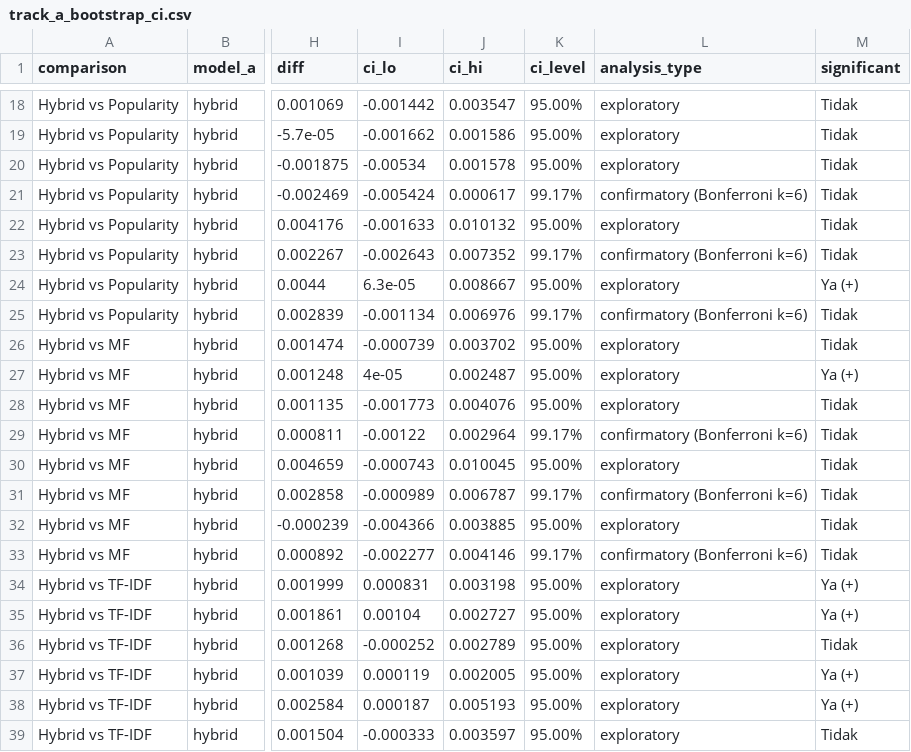
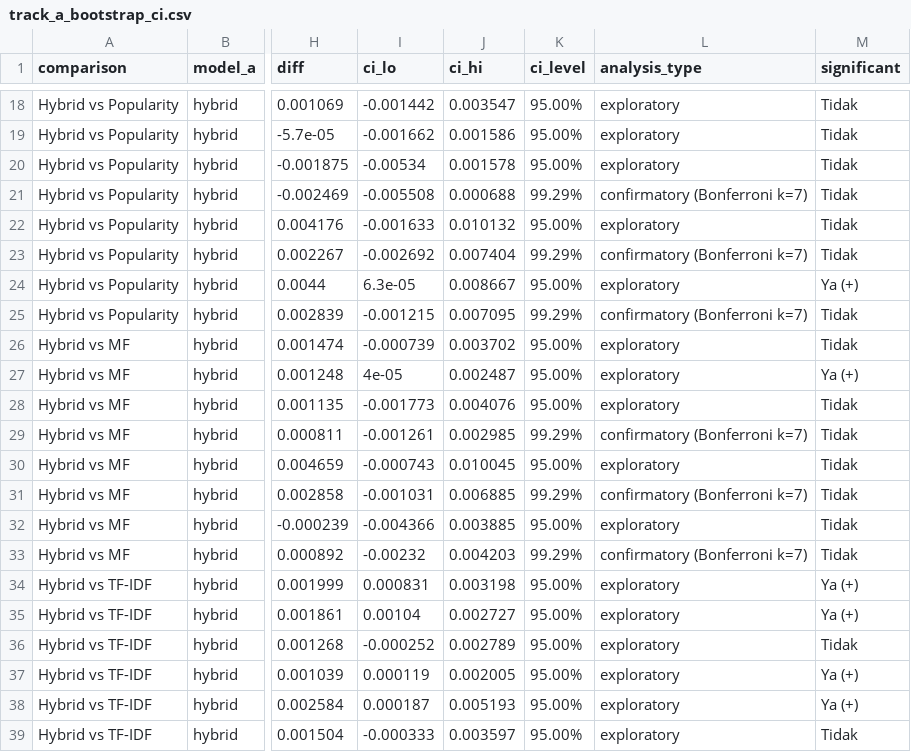
Before and after one commit to AnastasyaSiahaaan/Kelompok08-SisRek-26-27, a CSV file: results/track_a_bootstrap_ci.csv, drawn as a sheet; only a part is shown, gaps mark what is left out; the diff names each change by its address in the sheet, - before the commit and + after, or states it on an @@ line.

```diff
--- a/results/track_a_bootstrap_ci.csv
+++ b/results/track_a_bootstrap_ci.csv
-I21 (ci_lo): -0.005424
+I21 (ci_lo): -0.005508
-J21 (ci_hi): 0.000617
+J21 (ci_hi): 0.000688
-K21 (ci_level): 99.17%
+K21 (ci_level): 99.29%
-L21 (analysis_type): confirmatory (Bonferroni k=6)
+L21 (analysis_type): confirmatory (Bonferroni k=7)
-I23 (ci_lo): -0.002643
+I23 (ci_lo): -0.002692
-J23 (ci_hi): 0.007352
+J23 (ci_hi): 0.007404
-K23 (ci_level): 99.17%
+K23 (ci_level): 99.29%
-L23 (analysis_type): confirmatory (Bonferroni k=6)
+L23 (analysis_type): confirmatory (Bonferroni k=7)
-I25 (ci_lo): -0.001134
+I25 (ci_lo): -0.001215
-J25 (ci_hi): 0.006976
+J25 (ci_hi): 0.007095
-K25 (ci_level): 99.17%
+K25 (ci_level): 99.29%
-L25 (analysis_type): confirmatory (Bonferroni k=6)
+L25 (analysis_type): confirmatory (Bonferroni k=7)
-I29 (ci_lo): -0.00122
+I29 (ci_lo): -0.001261
-J29 (ci_hi): 0.002964
+J29 (ci_hi): 0.002985
-K29 (ci_level): 99.17%
+K29 (ci_level): 99.29%
-L29 (analysis_type): confirmatory (Bonferroni k=6)
+L29 (analysis_type): confirmatory (Bonferroni k=7)
-I31 (ci_lo): -0.000989
+I31 (ci_lo): -0.001031
-J31 (ci_hi): 0.006787
+J31 (ci_hi): 0.006885
-K31 (ci_level): 99.17%
+K31 (ci_level): 99.29%
-L31 (analysis_type): confirmatory (Bonferroni k=6)
+L31 (analysis_type): confirmatory (Bonferroni k=7)
-I33 (ci_lo): -0.002277
+I33 (ci_lo): -0.00232
-J33 (ci_hi): 0.004146
+J33 (ci_hi): 0.004203
-K33 (ci_level): 99.17%
+K33 (ci_level): 99.29%
-L33 (analysis_type): confirmatory (Bonferroni k=6)
+L33 (analysis_type): confirmatory (Bonferroni k=7)
```
Also changed, not shown: results/track_a_diff_of_diff.csv, results/track_a_overlap.csv, 5 other files.
